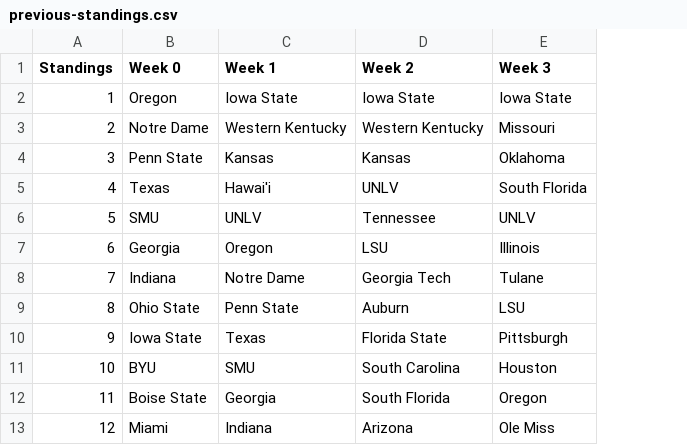
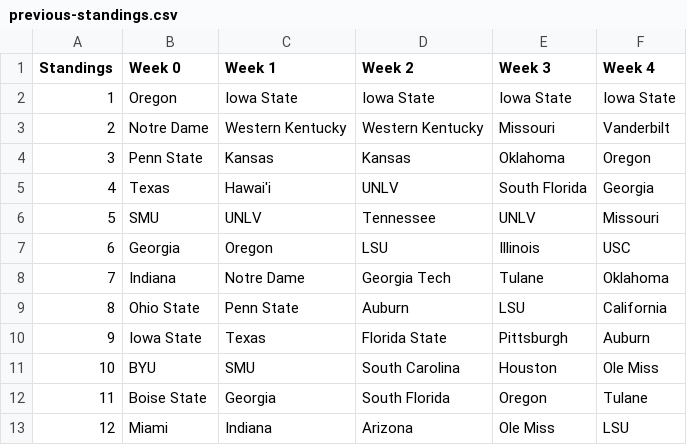
Before and after one commit to skous2/merit-based-standings, a CSV file: previous-standings.csv, drawn as a sheet; only a part is shown; the diff names each change by its address in the sheet, - before the commit and + after, or states it on an @@ line.

```diff
--- a/previous-standings.csv
+++ b/previous-standings.csv
+column F (Week 4), rows 2-13: Iowa State | Vanderbilt | Oregon | Georgia | Missouri | USC | Oklahoma | California | Auburn | Ole Miss | Tulane | LSU
```
Also changed, not shown: current-standings.csv, total-points.csv, 5 other files.
